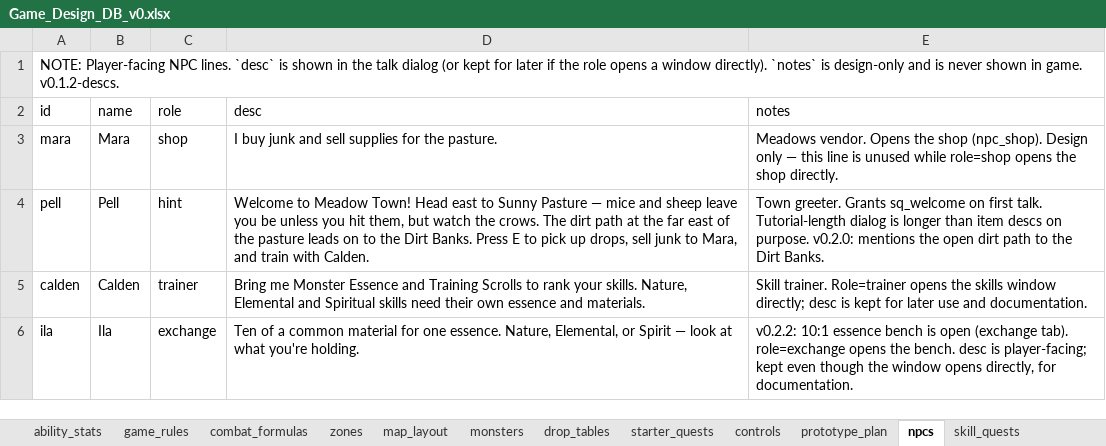
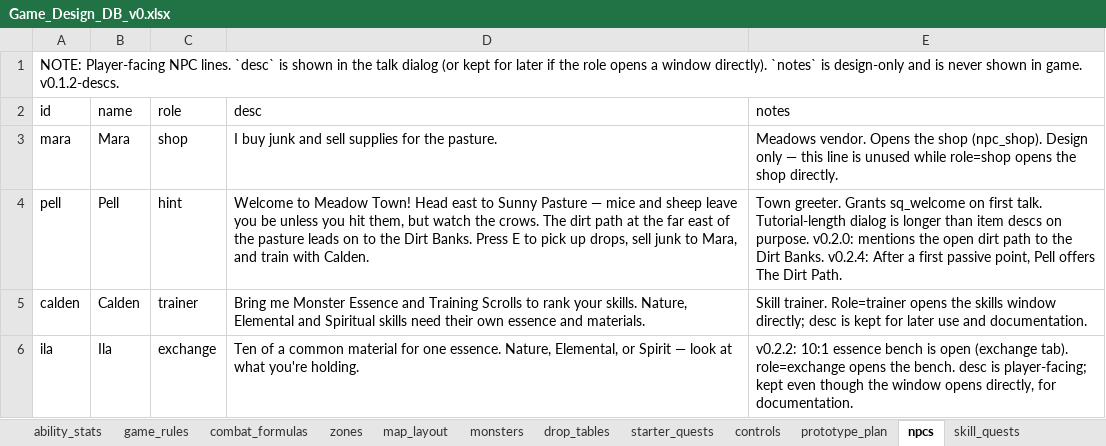
Before and after one commit to gafni-studio/meadows-game, an Excel workbook: sheet/Game_Design_DB_v0.xlsx, sheet npcs, drawn as a sheet; values as stored, in another font and other column widths than the file's, no borders; the diff names each change by its address in the sheet, - before the commit and + after, or states it on an @@ line.

Commit message:
Sheet v0.2.4: The Dirt Path, Spark Bug and Frost Moth in the Banks
Quest B-001 (Pell, prereq first passive point), Banks spawn counts, Spark Shell
and Pale Wing, shared materials, warrior gear in the 1/150–200 band, Monster
Essence above Elemental Essence. Short descs; design in notes.

```diff
--- a/sheet/Game_Design_DB_v0.xlsx (sheet npcs)
+++ b/sheet/Game_Design_DB_v0.xlsx (sheet npcs)
-E4 (notes): …Dirt Banks.
+E4 (notes): …Dirt Banks. v0.2.4: After a first passive point, Pell offers The Dirt Path.
```
Also changed, not shown: sheet drop_tables, sheet skill_quests, sheet items, sheet map_layout, 7 other files.
